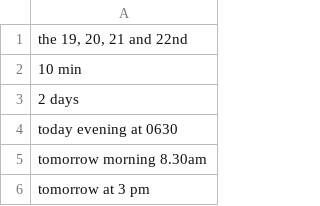
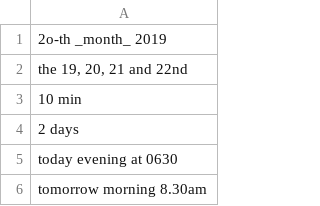
Before and after one commit to shinew13/sms_indicators_en, a CSV file: date_time_indicator.csv, drawn as a sheet; only a part is shown; the shorter side is filled out with more unchanged rows.

Commit message:
Update date_time_indicator.csv

```diff
--- a/date_time_indicator.csv
+++ b/date_time_indicator.csv
@@ -1 +1,2 @@
+2o-th _month_ 2019
 "the 19, 20, 21 and 22nd"
```
